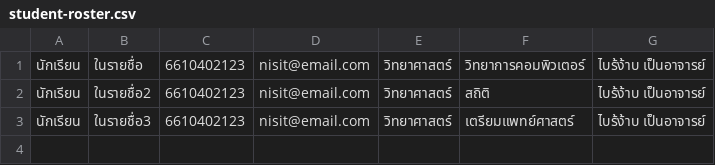
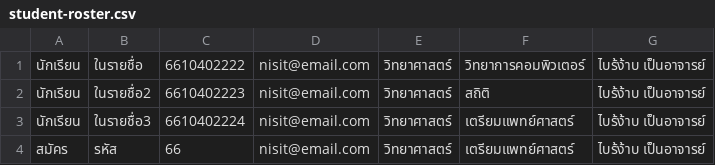
Before and after one commit to thg1rb/my-appeal, a CSV file: data/student-roster.csv, drawn as a sheet.

```diff
--- a/data/student-roster.csv
+++ b/data/student-roster.csv
@@ -1,3 +1,4 @@
-นักเรียน,ในรายชื่อ,6610402123,nisit@email.com,วิทยาศาสตร์,วิทยาการคอมพิวเตอร์,ไบร้ง้าบ เป็นอาจารย์
-นักเรียน,ในรายชื่อ2,6610402123,nisit@email.com,วิทยาศาสตร์,สถิติ,ไบร้ง้าบ เป็นอาจารย์
-นักเรียน,ในรายชื่อ3,6610402123,nisit@email.com,วิทยาศาสตร์,เตรียมแพทย์ศาสตร์,ไบร้ง้าบ เป็นอาจารย์
+นักเรียน,ในรายชื่อ,6610402222,nisit@email.com,วิทยาศาสตร์,วิทยาการคอมพิวเตอร์,ไบร้ง้าบ เป็นอาจารย์
+นักเรียน,ในรายชื่อ2,6610402223,nisit@email.com,วิทยาศาสตร์,สถิติ,ไบร้ง้าบ เป็นอาจารย์
+นักเรียน,ในรายชื่อ3,6610402224,nisit@email.com,วิทยาศาสตร์,เตรียมแพทย์ศาสตร์,ไบร้ง้าบ เป็นอาจารย์
+สมัคร,รหัส,66,nisit@email.com,วิทยาศาสตร์,เตรียมแพทย์ศาสตร์,ไบร้ง้าบ เป็นอาจารย์
```
Also changed, not shown: data/user.csv, 9 other files.
